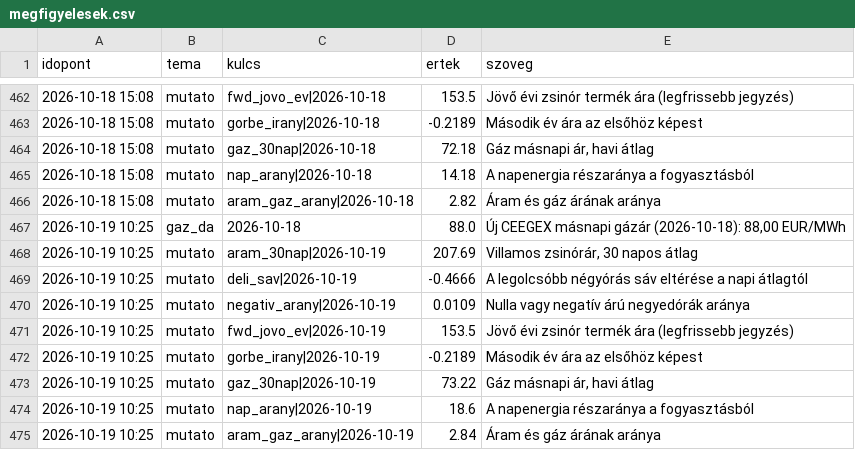
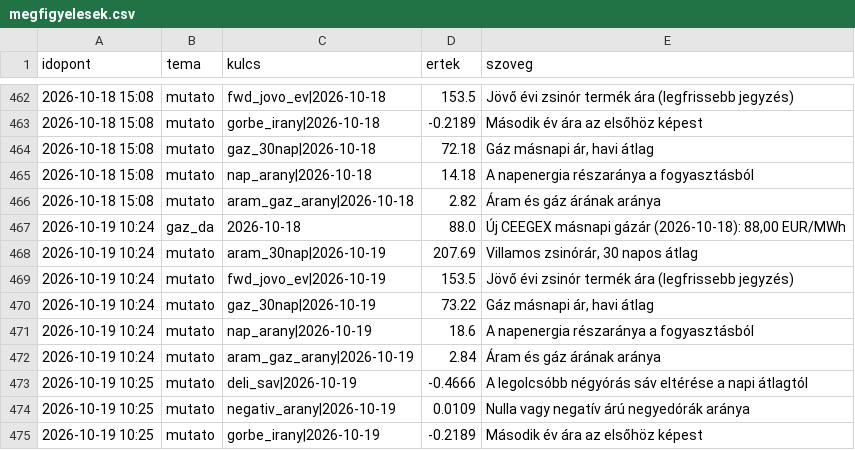
Before and after one commit to lostenergy/energiaar-figyelo, a CSV file: data/megfigyelesek.csv, drawn as a sheet; only a part is shown, gaps mark what is left out.

Commit message:
Adatfrissítés 2026-10-19 10:25

```diff
--- a/data/megfigyelesek.csv
+++ b/data/megfigyelesek.csv
@@ -466,10 +466,10 @@ idopont,tema,kulcs,ertek,szoveg
 2026-10-18 15:08,mutato,aram_gaz_arany|2026-10-18,2.82,Áram és gáz árának aránya
-2026-10-19 10:25,gaz_da,2026-10-18,88.0,"Új CEEGEX másnapi gázár (2026-10-18): 88,00 EUR/MWh"
-2026-10-19 10:25,mutato,aram_30nap|2026-10-19,207.69,"Villamos zsinórár, 30 napos átlag"
+2026-10-19 10:24,gaz_da,2026-10-18,88.0,"Új CEEGEX másnapi gázár (2026-10-18): 88,00 EUR/MWh"
+2026-10-19 10:24,mutato,aram_30nap|2026-10-19,207.69,"Villamos zsinórár, 30 napos átlag"
+2026-10-19 10:24,mutato,fwd_jovo_ev|2026-10-19,153.5,Jövő évi zsinór termék ára (legfrissebb jegyzés)
+2026-10-19 10:24,mutato,gaz_30nap|2026-10-19,73.22,"Gáz másnapi ár, havi átlag"
+2026-10-19 10:24,mutato,nap_arany|2026-10-19,18.6,A napenergia részaránya a fogyasztásból
+2026-10-19 10:24,mutato,aram_gaz_arany|2026-10-19,2.84,Áram és gáz árának aránya
 2026-10-19 10:25,mutato,deli_sav|2026-10-19,-0.4666,A legolcsóbb négyórás sáv eltérése a napi átlagtól
 2026-10-19 10:25,mutato,negativ_arany|2026-10-19,0.0109,Nulla vagy negatív árú negyedórák aránya
-2026-10-19 10:25,mutato,fwd_jovo_ev|2026-10-19,153.5,Jövő évi zsinór termék ára (legfrissebb jegyzés)
 2026-10-19 10:25,mutato,gorbe_irany|2026-10-19,-0.2189,Második év ára az elsőhöz képest
-2026-10-19 10:25,mutato,gaz_30nap|2026-10-19,73.22,"Gáz másnapi ár, havi átlag"
-2026-10-19 10:25,mutato,nap_arany|2026-10-19,18.6,A napenergia részaránya a fogyasztásból
-2026-10-19 10:25,mutato,aram_gaz_arany|2026-10-19,2.84,Áram és gáz árának aránya
```
